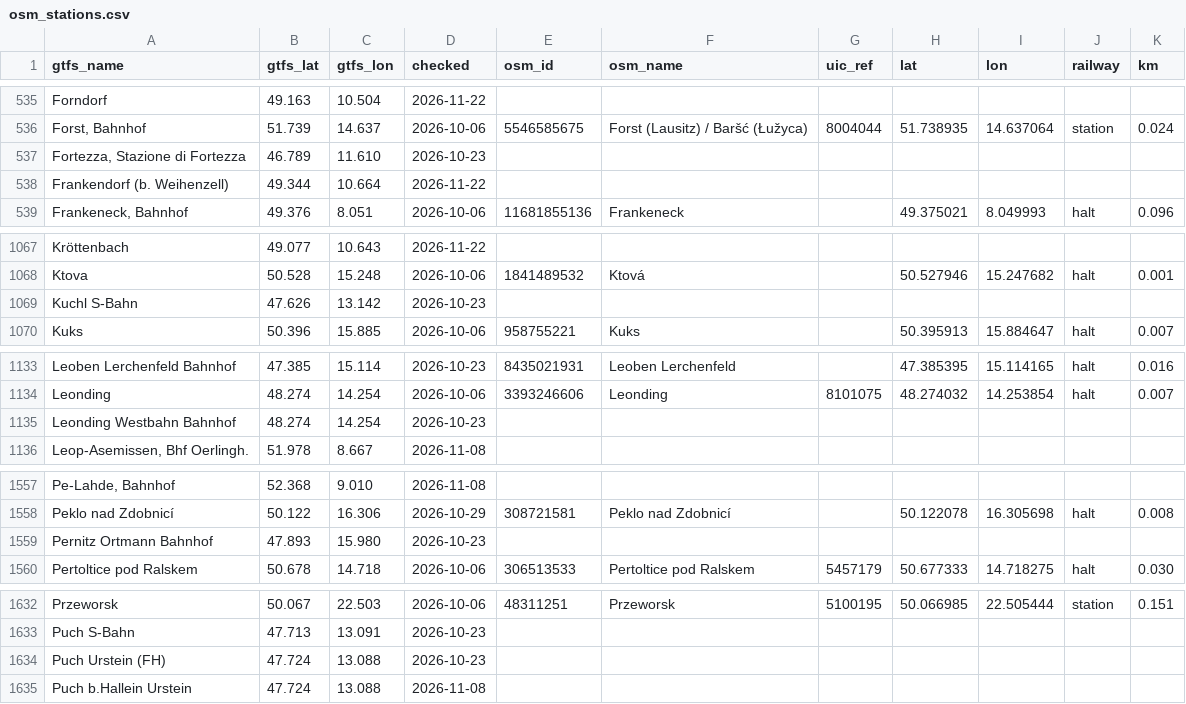
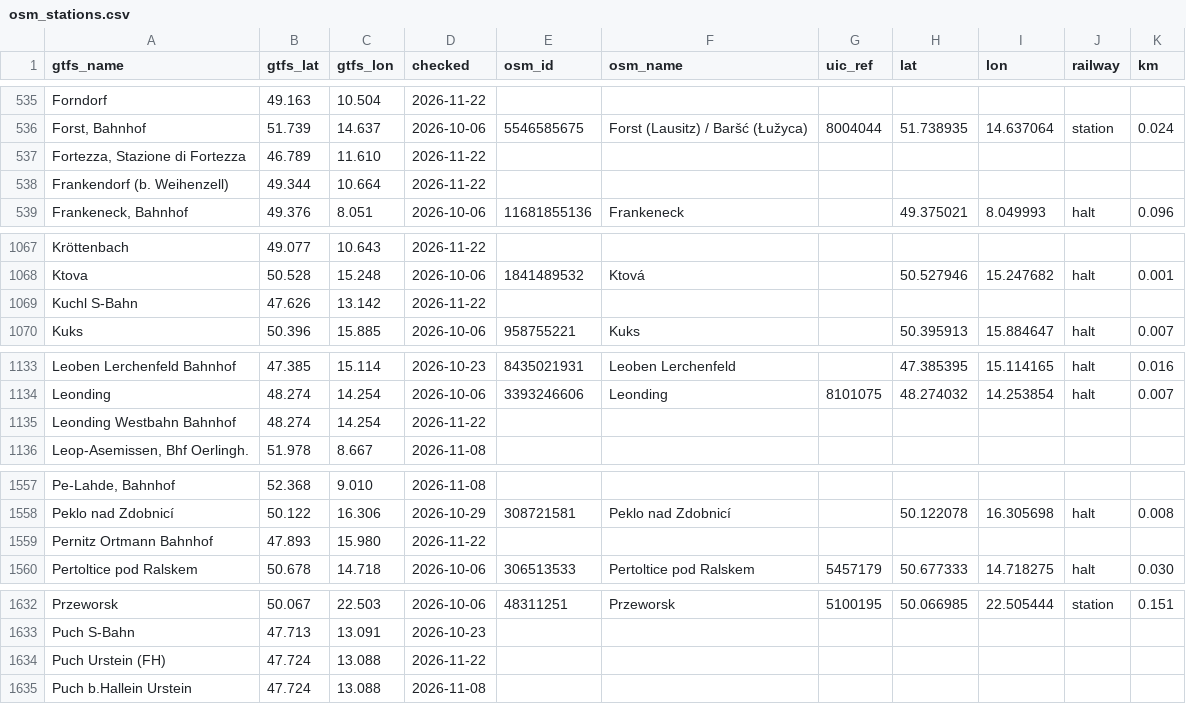
Before and after one commit to TrainNomad/TrainNomad_GTFS, a CSV file: GERMANY/osm_stations.csv, drawn as a sheet; only a part is shown, gaps mark what is left out; the diff covers the shown part only.

```diff
--- a/GERMANY/osm_stations.csv
+++ b/GERMANY/osm_stations.csv
@@ -536,3 +536,3 @@ Forndorf;49.163;10.504;2026-11-22;;;;;;;
 Forst, Bahnhof;51.739;14.637;2026-10-06;5546585675;Forst (Lausitz) / Baršć (Łužyca);8004044;51.738935;14.637064;station;0.024
-Fortezza, Stazione di Fortezza;46.789;11.610;2026-10-23;;;;;;;
+Fortezza, Stazione di Fortezza;46.789;11.610;2026-11-22;;;;;;;
 Frankendorf (b. Weihenzell);49.344;10.664;2026-11-22;;;;;;;
@@ -1068,3 +1068,3 @@ Kröttenbach;49.077;10.643;2026-11-22;;;;;;;
 Ktova;50.528;15.248;2026-10-06;1841489532;Ktová;;50.527946;15.247682;halt;0.001
-Kuchl S-Bahn;47.626;13.142;2026-10-23;;;;;;;
+Kuchl S-Bahn;47.626;13.142;2026-11-22;;;;;;;
 Kuks;50.396;15.885;2026-10-06;958755221;Kuks;;50.395913;15.884647;halt;0.007
@@ -1134,3 +1134,3 @@ Leoben Lerchenfeld Bahnhof;47.385;15.114;2026-10-23;8435021931;Leoben Lerchenfel
 Leonding;48.274;14.254;2026-10-06;3393246606;Leonding;8101075;48.274032;14.253854;halt;0.007
-Leonding Westbahn Bahnhof;48.274;14.254;2026-10-23;;;;;;;
+Leonding Westbahn Bahnhof;48.274;14.254;2026-11-22;;;;;;;
 Leop-Asemissen, Bhf Oerlingh.;51.978;8.667;2026-11-08;;;;;;;
@@ -1558,3 +1558,3 @@ Pe-Lahde, Bahnhof;52.368;9.010;2026-11-08;;;;;;;
 Peklo nad Zdobnicí;50.122;16.306;2026-10-29;308721581;Peklo nad Zdobnicí;;50.122078;16.305698;halt;0.008
-Pernitz Ortmann Bahnhof;47.893;15.980;2026-10-23;;;;;;;
+Pernitz Ortmann Bahnhof;47.893;15.980;2026-11-22;;;;;;;
 Pertoltice pod Ralskem;50.678;14.718;2026-10-06;306513533;Pertoltice pod Ralskem;5457179;50.677333;14.718275;halt;0.030
@@ -1633,3 +1633,3 @@ Przeworsk;50.067;22.503;2026-10-06;48311251;Przeworsk;5100195;50.066985;22.50544
 Puch S-Bahn;47.713;13.091;2026-10-23;;;;;;;
-Puch Urstein (FH);47.724;13.088;2026-10-23;;;;;;;
+Puch Urstein (FH);47.724;13.088;2026-11-22;;;;;;;
 Puch b.Hallein Urstein;47.724;13.088;2026-11-08;;;;;;;
```
Also changed, not shown: 17 edited cells elsewhere in this file.
